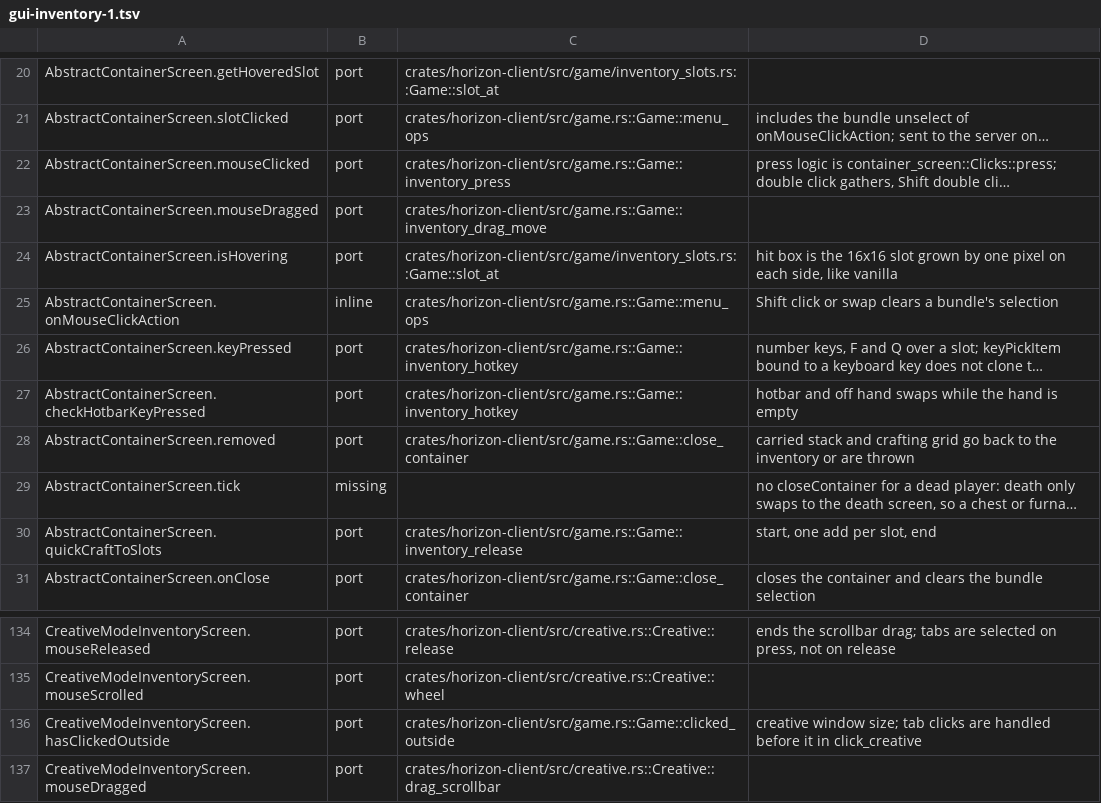
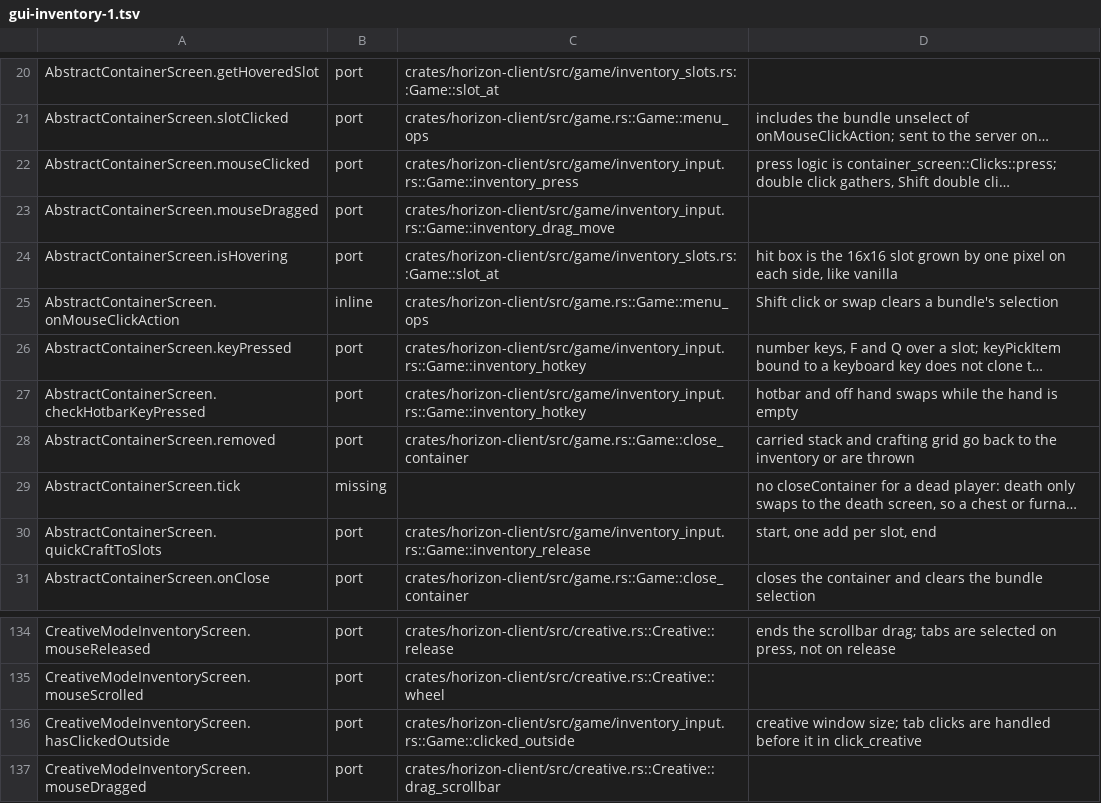
Before and after one commit to heyskylo/horizon-ios, a TSV file: tools/port_map/gui-inventory-1.tsv, drawn as a sheet; only a part is shown, gaps mark what is left out; long unchanged cells end in …; the diff names each change by its address in the sheet, - before the commit and + after, or states it on an @@ line.

```diff
--- a/tools/port_map/gui-inventory-1.tsv
+++ b/tools/port_map/gui-inventory-1.tsv
-C22: crates/horizon-client/src/game.rs::Game::inventory_press
+C22: crates/horizon-client/src/game/inventory_input.rs::Game::inventory_press
-C23: crates/horizon-client/src/game.rs::Game::inventory_drag_move
+C23: crates/horizon-client/src/game/inventory_input.rs::Game::inventory_drag_move
-C26:C27: crates/horizon-client/src/game.rs::Game::inventory_hotkey
+C26:C27: crates/horizon-client/src/game/inventory_input.rs::Game::inventory_hotkey
-C30: crates/horizon-client/src/game.rs::Game::inventory_release
+C30: crates/horizon-client/src/game/inventory_input.rs::Game::inventory_release
-C136: crates/horizon-client/src/game.rs::Game::clicked_outside
+C136: crates/horizon-client/src/game/inventory_input.rs::Game::clicked_outside
```
Also changed, not shown: 5 other files.
